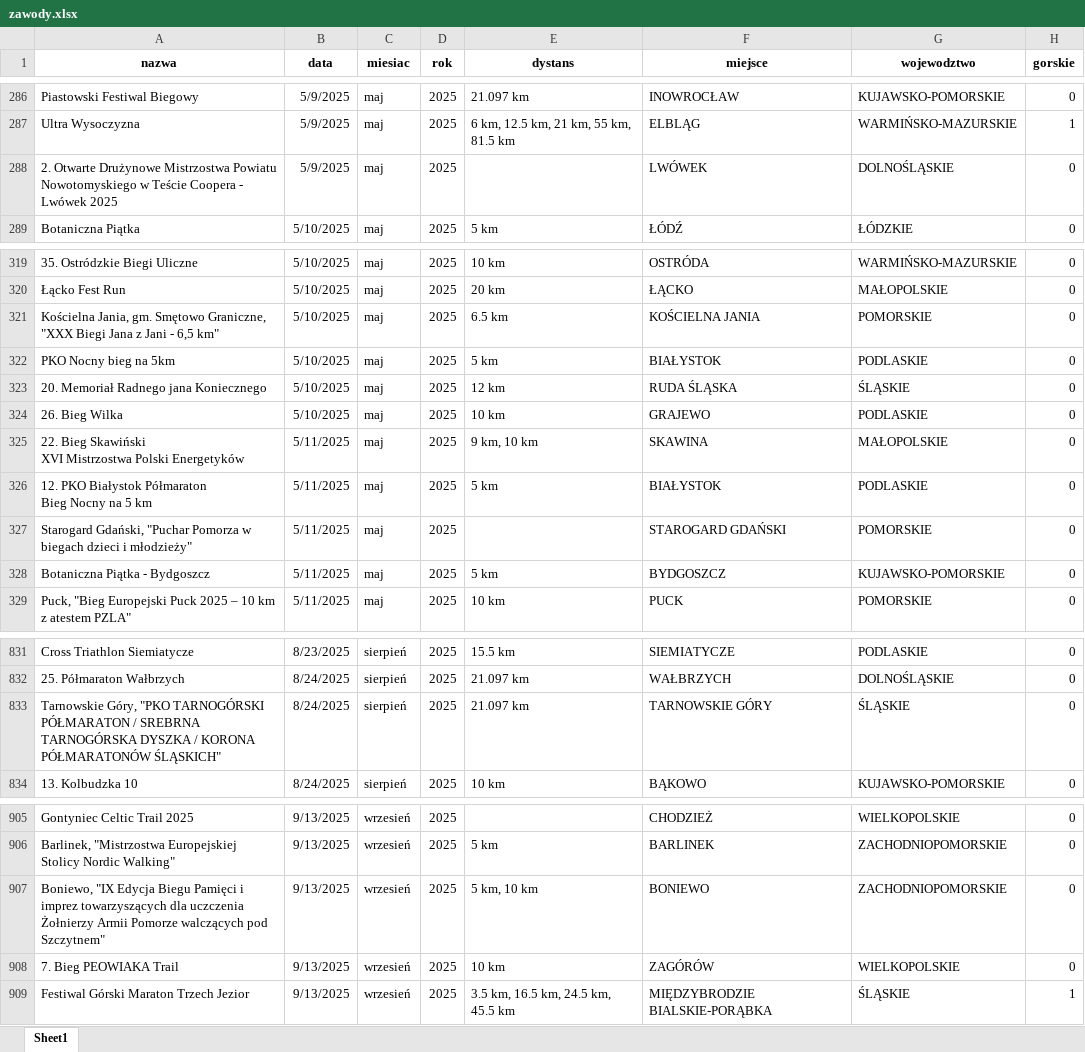
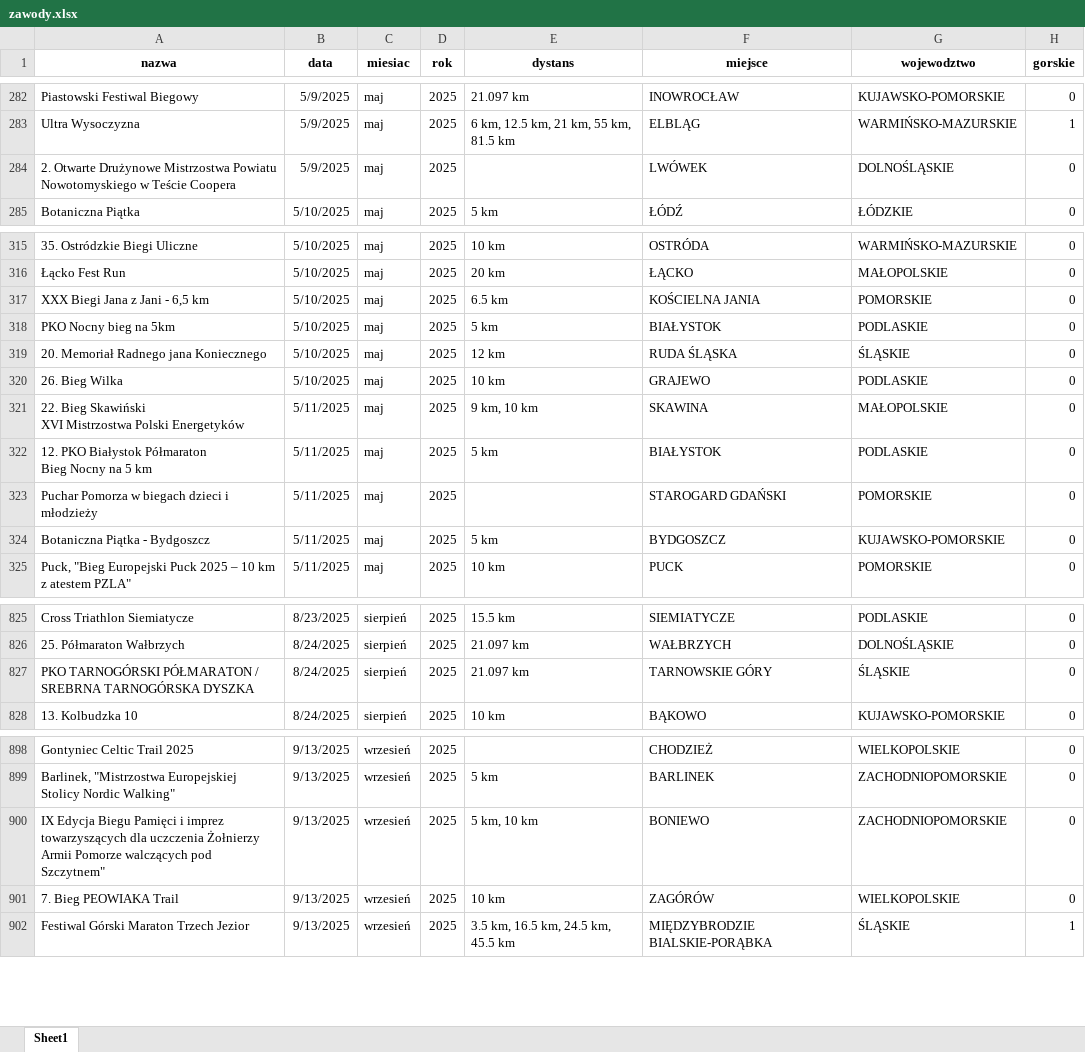
Before and after one commit to rybinski92/app_mb, an Excel workbook: assets/pliki_bazy/zawody.xlsx, sheet Sheet1, drawn as a sheet; only a part is shown, gaps mark what is left out; values as stored, in another font and other column widths than the file's, no borders; addresses are those after the commit; the diff covers the shown part only; the diff names each change by its address in the sheet, - before the commit and + after, or states it on an @@ line.

```diff
--- a/assets/pliki_bazy/zawody.xlsx (sheet Sheet1)
+++ b/assets/pliki_bazy/zawody.xlsx (sheet Sheet1)
-A284 (nazwa): …Teście Coopera - Lwówek 2025
+A284 (nazwa): …Teście Coopera
-A317 (nazwa): Kościelna Jania, gm. Smętowo Graniczne, "XXX Biegi Jana z Jani - 6,5 km"
+A317 (nazwa): XXX Biegi Jana z Jani - 6,5 km
-A323 (nazwa): Starogard Gdański, "Puchar Pomorza w biegach dzieci i młodzieży"
+A323 (nazwa): Puchar Pomorza w biegach dzieci i młodzieży
-A827 (nazwa): Tarnowskie Góry, "PKO TARNOGÓRSKI PÓŁMARATON / SREBRNA TARNOGÓRSKA DYSZKA / KORONA PÓŁMARATONÓW ŚLĄSKICH"
+A827 (nazwa): PKO TARNOGÓRSKI PÓŁMARATON / SREBRNA TARNOGÓRSKA DYSZKA
-A900 (nazwa): Boniewo, "IX Edycja Biegu…
+A900 (nazwa): IX Edycja Biegu…
```
Also changed, not shown: 7 removed rows and 6 edited cells elsewhere in this sheet, 30 other files.
